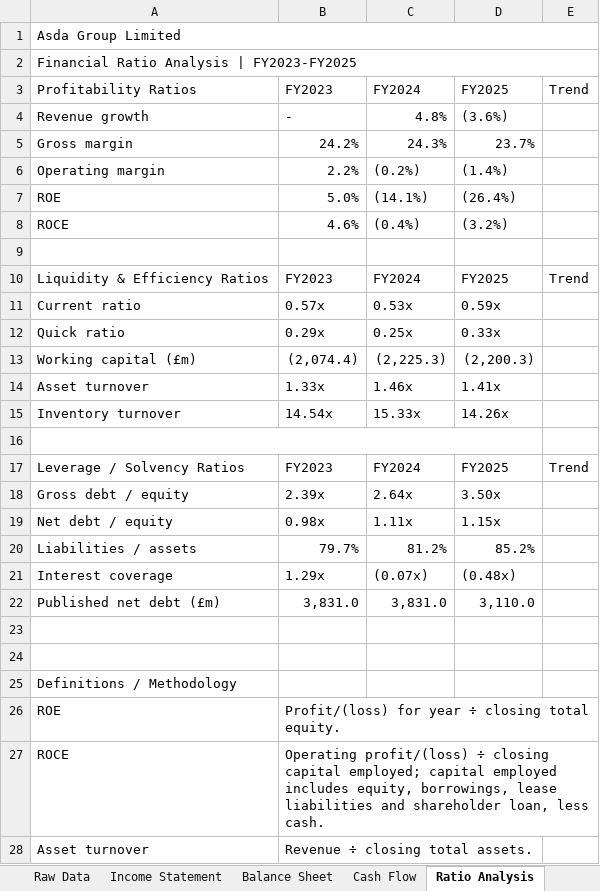
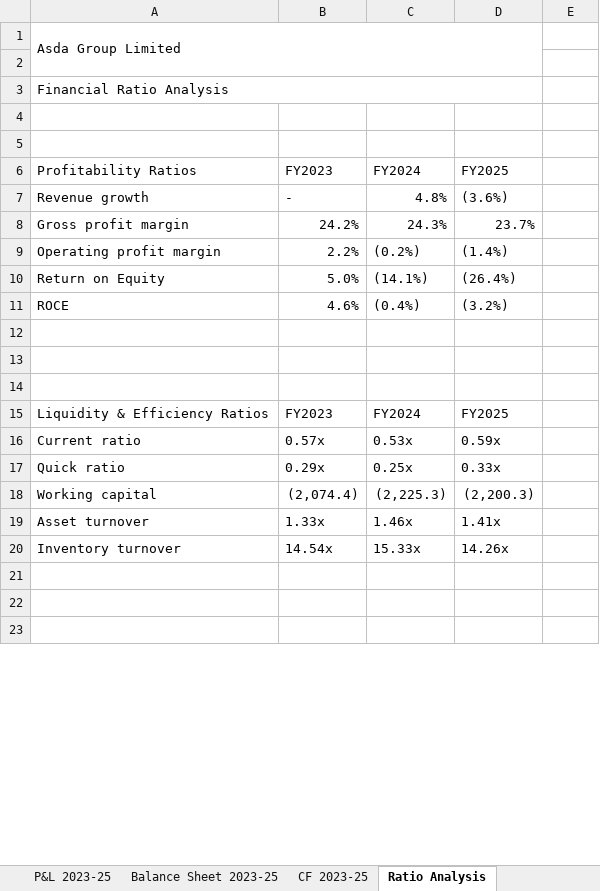
Before and after one commit to YoonisAA/Asda-Financial-Analysis, an Excel workbook: Asda_Financial_Analysis_FY2023_FY2025.xlsx, sheet Ratio Analysis, drawn as a sheet; only a part is shown; values as stored, in another font and other column widths than the file's, no cell formats; removed rows and columns are numbered as before the commit, all else as after; the diff covers the shown part only; the diff names each change by its address in the sheet, - before the commit and + after, or states it on an @@ line.

Commit message:
Update Asda financial analysis workbook

```diff
--- a/Asda_Financial_Analysis_FY2023_FY2025.xlsx (sheet Ratio Analysis)
+++ b/Asda_Financial_Analysis_FY2023_FY2025.xlsx (sheet Ratio Analysis)
-sheet tab: Raw Data
+sheet tab: P&L 2023-25
-sheet tab: Income Statement
+sheet tab: Balance Sheet 2023-25
-sheet tab: Balance Sheet
+sheet tab: CF 2023-25
-sheet tab: Cash Flow
-A1:E1 merged
+A1:D2 merged
+row 2: (empty)
-A3: Financial Ratio Analysis | FY2023-FY2025
+A3: Financial Ratio Analysis
-A2:E2 merged
+A3:D3 merged
+row 4: (empty)
+row 5: (empty)
-E6: Trend
+E6: (empty)
-A8: Gross margin
+A8: Gross profit margin
-A9: Operating margin
+A9: Operating profit margin
-A10: ROE
+A10: Return on Equity
+row 13: (empty)
+row 14: (empty)
-E15: Trend
+E15: (empty)
-A18: Working capital (£m)
+A18: Working capital
-A16:D16 merged
-row 17: Leverage / Solvency Ratios | FY2023 | FY2024 | FY2025 | Trend
@@ row 18 moved to row 25: Gross debt / equity @@
-row 19: Net debt / equity | 0.98x | 1.11x | 1.15x
@@ row 20 moved to row 26: Liabilities / assets @@
-row 21: Interest coverage | 1.29x | (0.07x) | (0.48x)
-row 22: Published net debt (£m) | 3,831.0 | 3,831.0 | 3,110.0
-row 25: Definitions / Methodology
-row 26: ROE | Profit/(loss) for year ÷ closing total equity.
-row 27: ROCE | Operating profit/(loss) ÷ closing capital employed; capital employed includes equity, borrowings, lease liabilities and shareholder loan, less cash.
-row 28: Asset turnover | Revenue ÷ closing total assets.
```
Also changed, not shown: 1 added row and 3 removed rows elsewhere in this sheet, sheet P&L 2023-25, sheet Balance Sheet 2023-25, sheet CF 2023-25, sheet Summary, sheet Sources, sheet Vertical Analysis, other sheet tabs, cell formats, formulas that keep their value, charts or pictures.
